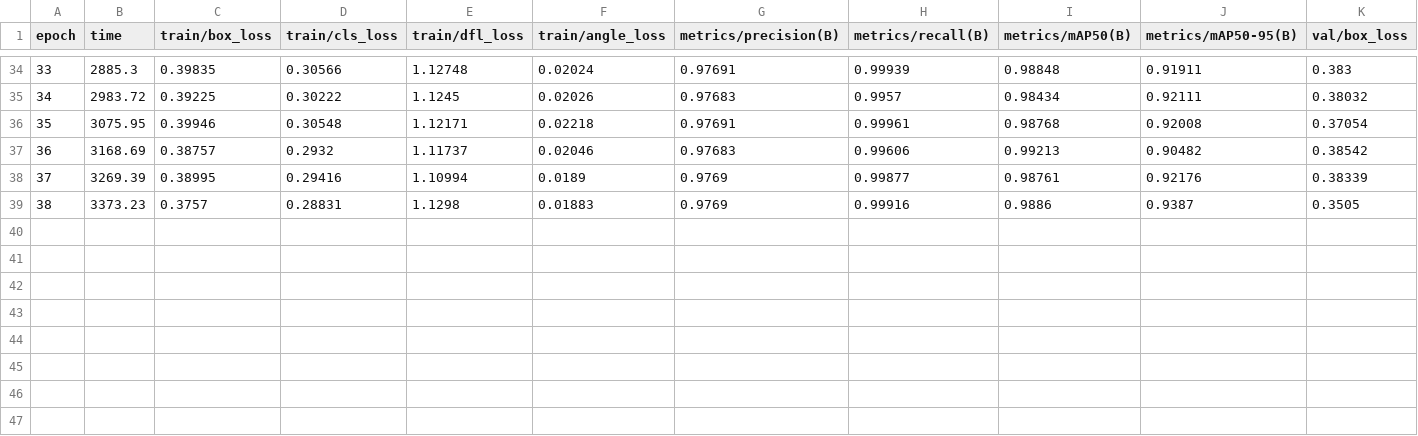
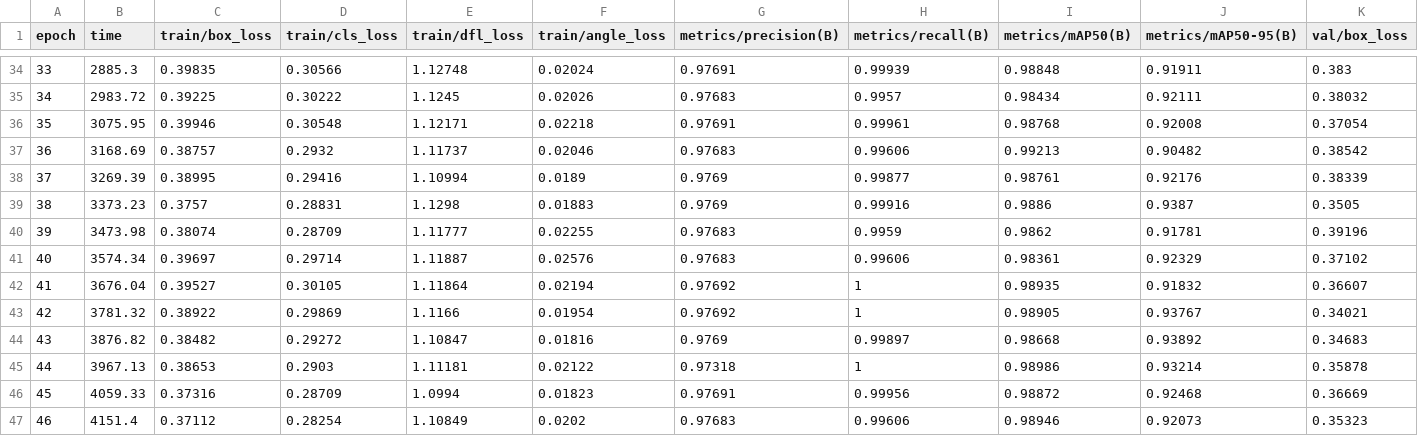
Before and after one commit to Kaashish1111/Microplastics_detection, a CSV file: runs/obb/train/results.csv, drawn as a sheet; only a part is shown, gaps mark what is left out; rows hold the shown columns only; the diff names each change by its address in the sheet, - before the commit and + after, or states it on an @@ line.

Commit message:
after 46 epoch

```diff
--- a/runs/obb/train/results.csv
+++ b/runs/obb/train/results.csv
+row 40: 39 | 3473.98 | 0.38074 | 0.28709 | 1.11777 | 0.02255 | 0.97683 | 0.9959 | 0.9862 | 0.91781 | 0.39196
+row 41: 40 | 3574.34 | 0.39697 | 0.29714 | 1.11887 | 0.02576 | 0.97683 | 0.99606 | 0.98361 | 0.92329 | 0.37102
+row 42: 41 | 3676.04 | 0.39527 | 0.30105 | 1.11864 | 0.02194 | 0.97692 | 1 | 0.98935 | 0.91832 | 0.36607
+row 43: 42 | 3781.32 | 0.38922 | 0.29869 | 1.1166 | 0.01954 | 0.97692 | 1 | 0.98905 | 0.93767 | 0.34021
+row 44: 43 | 3876.82 | 0.38482 | 0.29272 | 1.10847 | 0.01816 | 0.9769 | 0.99897 | 0.98668 | 0.93892 | 0.34683
+row 45: 44 | 3967.13 | 0.38653 | 0.2903 | 1.11181 | 0.02122 | 0.97318 | 1 | 0.98986 | 0.93214 | 0.35878
+row 46: 45 | 4059.33 | 0.37316 | 0.28709 | 1.0994 | 0.01823 | 0.97691 | 0.99956 | 0.98872 | 0.92468 | 0.36669
+row 47: 46 | 4151.4 | 0.37112 | 0.28254 | 1.10849 | 0.0202 | 0.97683 | 0.99606 | 0.98946 | 0.92073 | 0.35323
```
Also changed, not shown: 2 other files.
